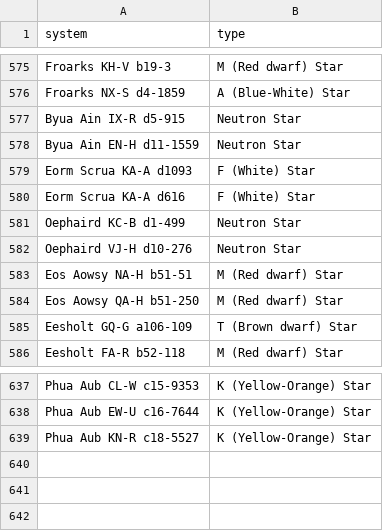
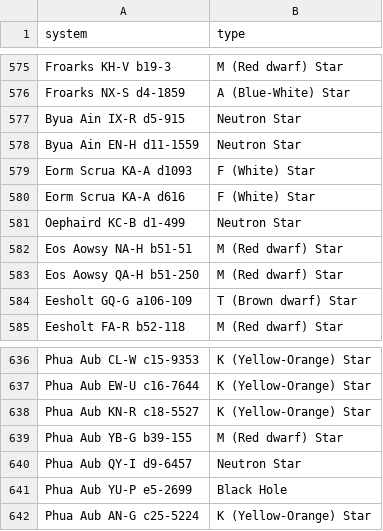
Before and after one commit to Greymagic27/EliteDangerous, a CSV file: FirstDiscoveredTypes.csv, drawn as a sheet; only a part is shown, gaps mark what is left out; removed rows and columns are numbered as before the commit, all else as after; the diff names each change by its address in the sheet, - before the commit and + after, or states it on an @@ line.

```diff
--- a/FirstDiscoveredTypes.csv
+++ b/FirstDiscoveredTypes.csv
-row 582: Oephaird VJ-H d10-276 | Neutron Star
+row 639: Phua Aub YB-G b39-155 | M (Red dwarf) Star
+row 640: Phua Aub QY-I d9-6457 | Neutron Star
+row 641: Phua Aub YU-P e5-2699 | Black Hole
+row 642: Phua Aub AN-G c25-5224 | K (Yellow-Orange) Star
```
